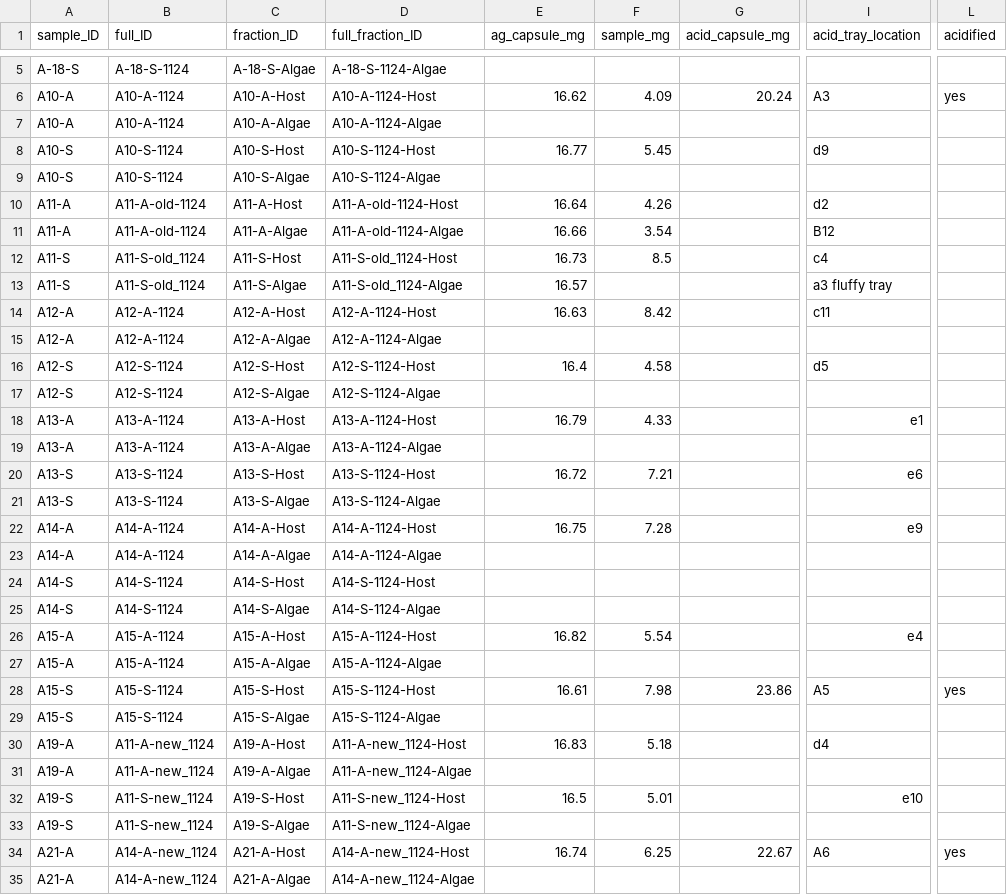
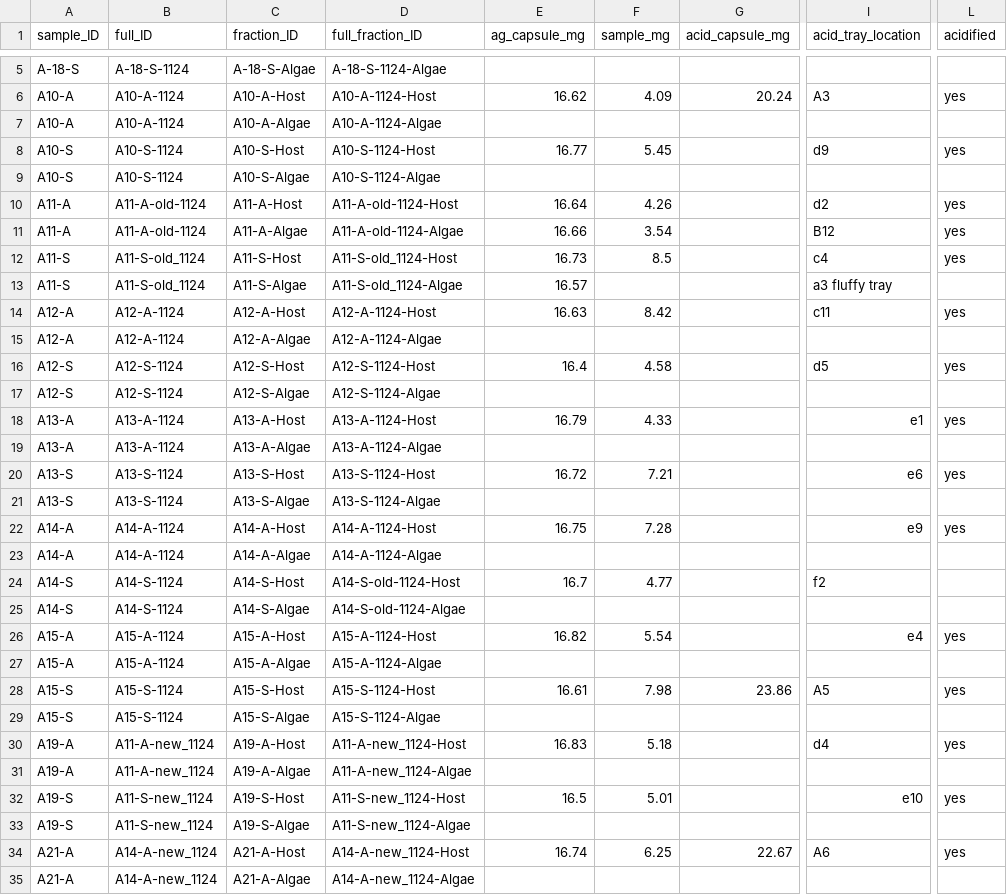
Before and after one commit to mayapow/oculina_seasonal, a CSV file: Data/Nov_2024/oculina_nov24_isotope_weights.csv, drawn as a sheet; only a part is shown, gaps mark what is left out; the diff covers the shown part only; the diff names each change by its address in the sheet, - before the commit and + after, or states it on an @@ line.

Commit message:
acidifying isotopes

```diff
--- a/Data/Nov_2024/oculina_nov24_isotope_weights.csv
+++ b/Data/Nov_2024/oculina_nov24_isotope_weights.csv
-L8 (acidified): (empty)
+L8 (acidified): yes
-L10:L12 (acidified): (empty)
+L10:L12 (acidified): yes
-L14 (acidified): (empty)
+L14 (acidified): yes
-L16 (acidified): (empty)
+L16 (acidified): yes
-L18 (acidified): (empty)
+L18 (acidified): yes
-L20 (acidified): (empty)
+L20 (acidified): yes
-L22 (acidified): (empty)
+L22 (acidified): yes
-D24 (full_fraction_ID): A14-S-1124-Host
+D24 (full_fraction_ID): A14-S-old-1124-Host
-E24 (ag_capsule_mg): (empty)
+E24 (ag_capsule_mg): 16.7
-F24 (sample_mg): (empty)
+F24 (sample_mg): 4.77
-I24 (acid_tray_location): (empty)
+I24 (acid_tray_location): f2
-D25 (full_fraction_ID): A14-S-1124-Algae
+D25 (full_fraction_ID): A14-S-old-1124-Algae
-L26 (acidified): (empty)
+L26 (acidified): yes
-L30 (acidified): (empty)
+L30 (acidified): yes
-L32 (acidified): (empty)
+L32 (acidified): yes
```
Also changed, not shown: 42 edited cells elsewhere in this file.
